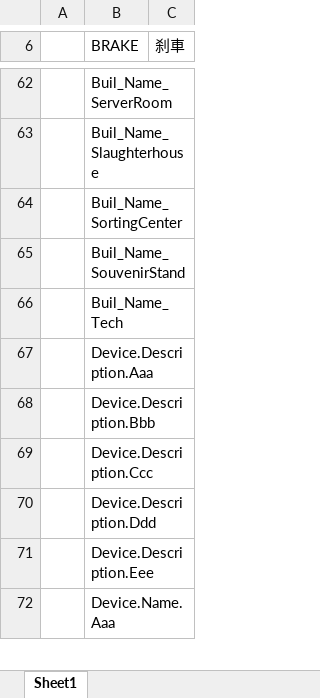
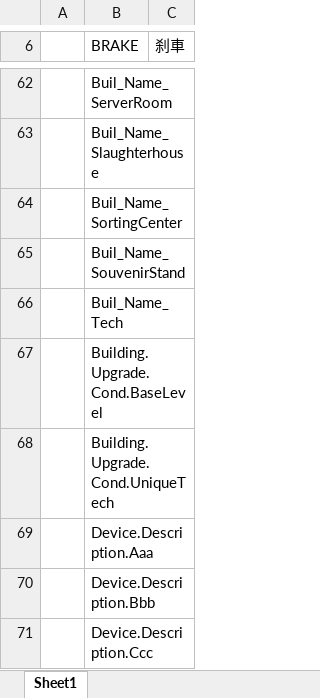
Before and after one commit to Neilander/GF_X, an Excel workbook: AAAGameData/Languages/ChineseTraditional.xlsx, sheet Sheet1, drawn as a sheet; only a part is shown, gaps mark what is left out; the shorter side is filled out with more unchanged rows; values as stored, in another font and other column widths than the file's, no borders; charts and pictures not drawn; the diff names each change by its address in the sheet, - before the commit and + after, or states it on an @@ line.

```diff
--- a/AAAGameData/Languages/ChineseTraditional.xlsx (sheet Sheet1)
+++ b/AAAGameData/Languages/ChineseTraditional.xlsx (sheet Sheet1)
+row 67:  | Building.Upgrade.Cond.BaseLevel
+row 68:  | Building.Upgrade.Cond.UniqueTech
```
Also changed, not shown: charts or pictures, AAAGameData/DataTables/Text/LocalizationTextTable_Misc.xlsx, AAAGameData/Languages/ChineseSimplified.xlsx, 47 other files.
